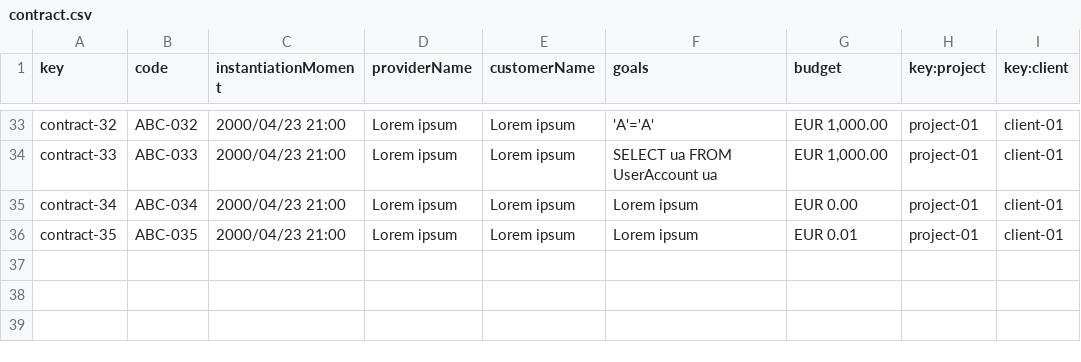
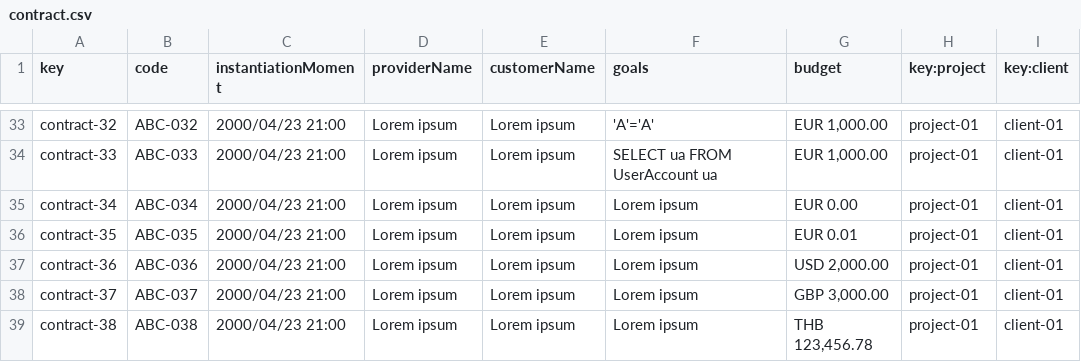
Before and after one commit to Joserra24/Acme-SF-D03-24.1.0, a CSV file: src/main/webapp/WEB-INF/resources/sample-data/contract.csv, drawn as a sheet; only a part is shown, gaps mark what is left out; the diff names each change by its address in the sheet, - before the commit and + after, or states it on an @@ line.

```diff
--- a/src/main/webapp/WEB-INF/resources/sample-data/contract.csv
+++ b/src/main/webapp/WEB-INF/resources/sample-data/contract.csv
+row 37: contract-36 | ABC-036 | 2000/04/23 21:00 | Lorem ipsum | Lorem ipsum | Lorem ipsum | USD 2,000.00 | project-01 | client-01
+row 38: contract-37 | ABC-037 | 2000/04/23 21:00 | Lorem ipsum | Lorem ipsum | Lorem ipsum | GBP 3,000.00 | project-01 | client-01
+row 39: contract-38 | ABC-038 | 2000/04/23 21:00 | Lorem ipsum | Lorem ipsum | Lorem ipsum | THB 123,456.78 | project-01 | client-01
```
Also changed, not shown: src/main/webapp/WEB-INF/resources/sample-data/progress-log.csv, 1 other file.
